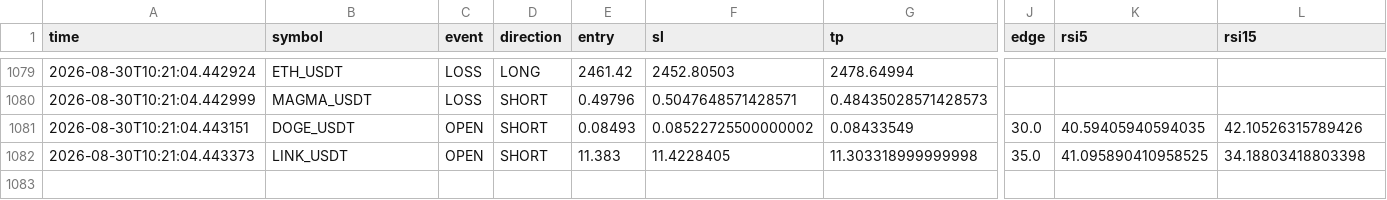
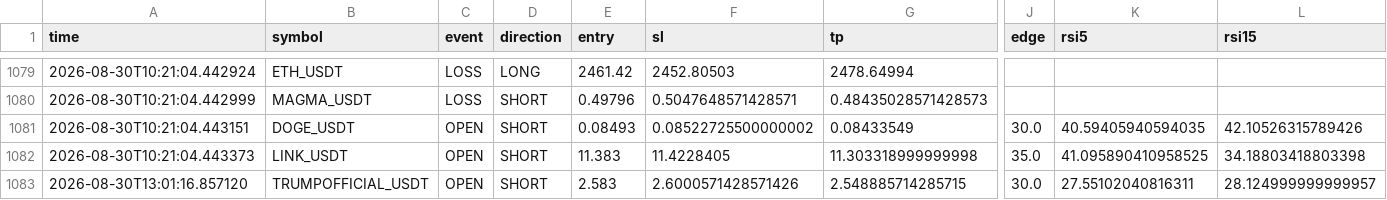
Before and after one commit to Sho-Sho122/mexc-monitor, a CSV file: strategy_trend_volume.csv, drawn as a sheet; only a part is shown, gaps mark what is left out; rows hold the shown columns only; the diff names each change by its address in the sheet, - before the commit and + after, or states it on an @@ line.

```diff
--- a/strategy_trend_volume.csv
+++ b/strategy_trend_volume.csv
+row 1083: 2026-08-30T13:01:16.857120 | TRUMPOFFICIAL_USDT | OPEN | SHORT | 2.583 | 2.6000571428571426 | 2.548885714285715 | 30.0 | 27.55102040816311 | 28.124999999999957
```
Also changed, not shown: strategy_oi_funding.csv, 8 other files.
